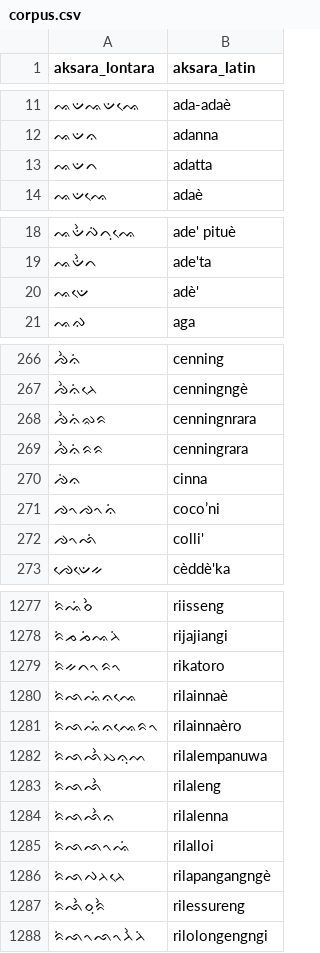
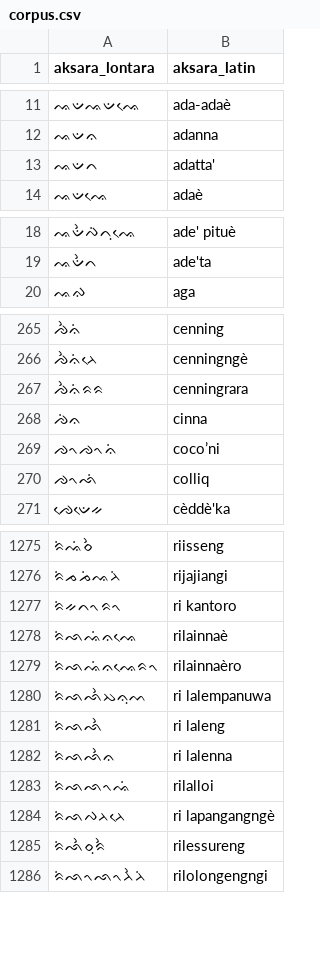
Before and after one commit to KamtinaMusyfirah/Aplikasi-E-Learning-Aksara-Lontara, a CSV file: app/src/main/assets/csv/corpus.csv, drawn as a sheet; only a part is shown, gaps mark what is left out; the diff covers the shown part only.

```diff
--- a/app/src/main/assets/csv/corpus.csv
+++ b/app/src/main/assets/csv/corpus.csv
@@ -12,3 +12,3 @@ aksara_lontara,aksara_latin
 ᨕᨉᨊ,adanna
-ᨕᨉᨈ,adatta
+ᨕᨉᨈ,adatta'
 ᨕᨉᨕᨙ,adaè
@@ -19,3 +19,2 @@ aksara_lontara,aksara_latin
 ᨕᨉᨛᨈ,ade'ta
-ᨕᨉᨙ,adè'
 ᨕᨁ,aga
@@ -267,3 +266,2 @@ aksara_lontara,aksara_latin
 ᨌᨛᨊᨗᨂᨙ,cenningngè
-ᨌᨛᨊᨗᨋᨑ,cenningnrara
 ᨌᨛᨊᨗᨑᨑ,cenningrara
@@ -271,3 +269,3 @@ aksara_lontara,aksara_latin
 ᨌᨚᨌᨚᨊᨗ,coco’ni
-ᨌᨚᨒᨗ,colli'
+ᨌᨚᨒᨗ,colliq
 ᨌᨙᨉᨙᨀ,cèddè'ka
@@ -1278,10 +1276,10 @@ aksara_lontara,aksara_latin
 ᨑᨗᨍᨍᨗᨕᨂᨗ,rijajiangi
-ᨑᨗᨀᨈᨚᨑᨚ,rikatoro
+ᨑᨗᨀᨈᨚᨑᨚ,ri kantoro
 ᨑᨗᨒᨕᨗᨊᨕᨙ,rilainnaè
 ᨑᨗᨒᨕᨗᨊᨕᨙᨑᨚ,rilainnaèro
-ᨑᨗᨒᨒᨛᨇᨊᨘᨓ,rilalempanuwa
-ᨑᨗᨒᨒᨛ,rilaleng
-ᨑᨗᨒᨒᨛᨊ,rilalenna
+ᨑᨗᨒᨒᨛᨇᨊᨘᨓ,ri lalempanuwa
+ᨑᨗᨒᨒᨛ,ri laleng
+ᨑᨗᨒᨒᨛᨊ,ri lalenna
 ᨑᨗᨒᨒᨚᨕᨗ,rilalloi
-ᨑᨗᨒᨄᨂᨂᨙ,rilapangangngè
+ᨑᨗᨒᨄᨂᨂᨙ,ri lapangangngè
 ᨑᨗᨒᨛᨔᨘᨑᨛ,rilessureng
```
Also changed, not shown: 20 edited cells elsewhere in this file, app/src/main/assets/csv/corpus2.csv.
